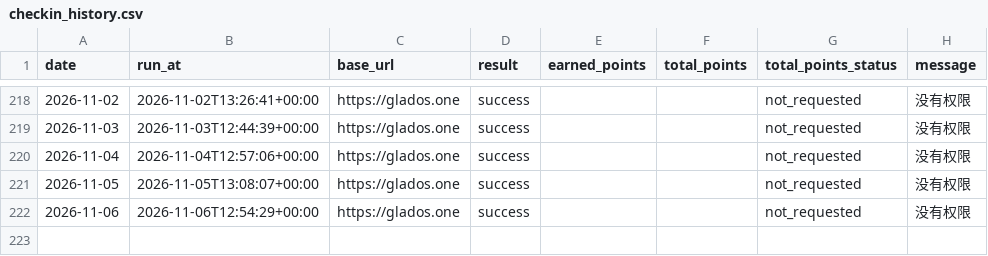
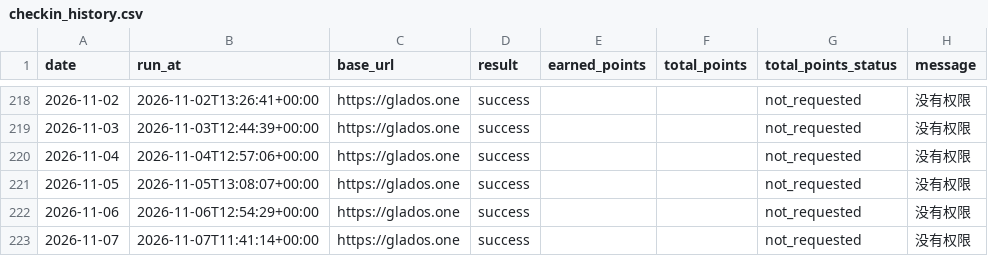
Before and after one commit to Lizz-githu/checkin_glados, a CSV file: data/checkin_history.csv, drawn as a sheet; only a part is shown, gaps mark what is left out; the diff names each change by its address in the sheet, - before the commit and + after, or states it on an @@ line.

```diff
--- a/data/checkin_history.csv
+++ b/data/checkin_history.csv
+row 223: 2026-11-07 | 2026-11-07T11:41:14+00:00 | https://glados.one | success |  |  | not_requested | 没有权限
```
